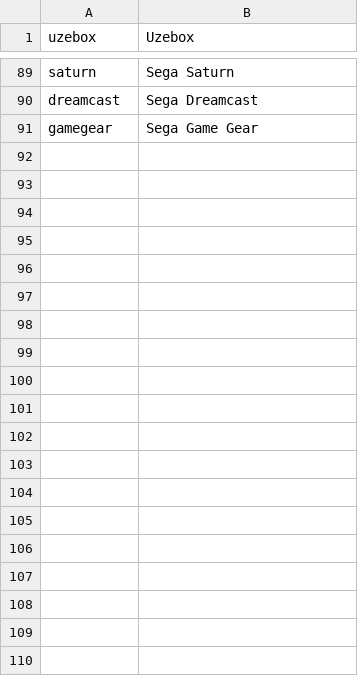
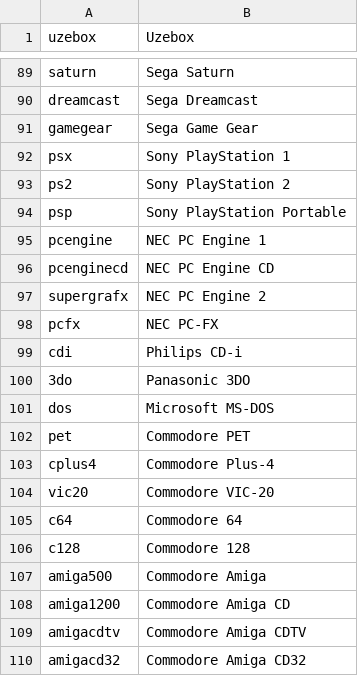
Before and after one commit to WizzardSK/gameflix, a CSV file: systems.csv, drawn as a sheet; only a part is shown, gaps mark what is left out; the diff covers the shown part only.

Commit message:
Update systems.csv

```diff
--- a/systems.csv
+++ b/systems.csv
@@ -91 +91,20 @@ dreamcast,Sega Dreamcast
 gamegear,Sega Game Gear
+psx,Sony PlayStation 1
+ps2,Sony PlayStation 2
+psp,Sony PlayStation Portable
+pcengine,NEC PC Engine 1
+pcenginecd,NEC PC Engine CD
+supergrafx,NEC PC Engine 2
+pcfx,NEC PC-FX
+cdi,Philips CD-i
+3do,Panasonic 3DO
+dos,Microsoft MS-DOS
+pet,Commodore PET
+cplus4,Commodore Plus-4
+vic20,Commodore VIC-20
+c64,Commodore 64
+c128,Commodore 128
+amiga500,Commodore Amiga
+amiga1200,Commodore Amiga CD
+amigacdtv,Commodore Amiga CDTV
+amigacd32,Commodore Amiga CD32
```
Also changed, not shown: 10 added rows elsewhere in this file.
